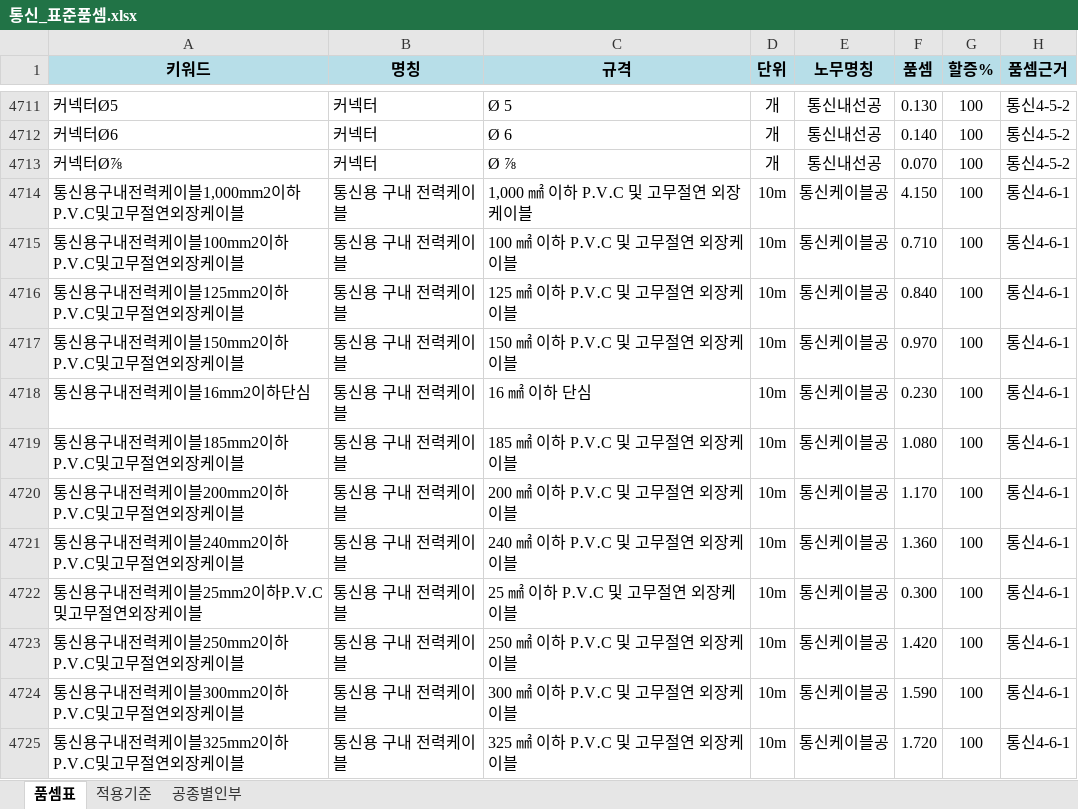
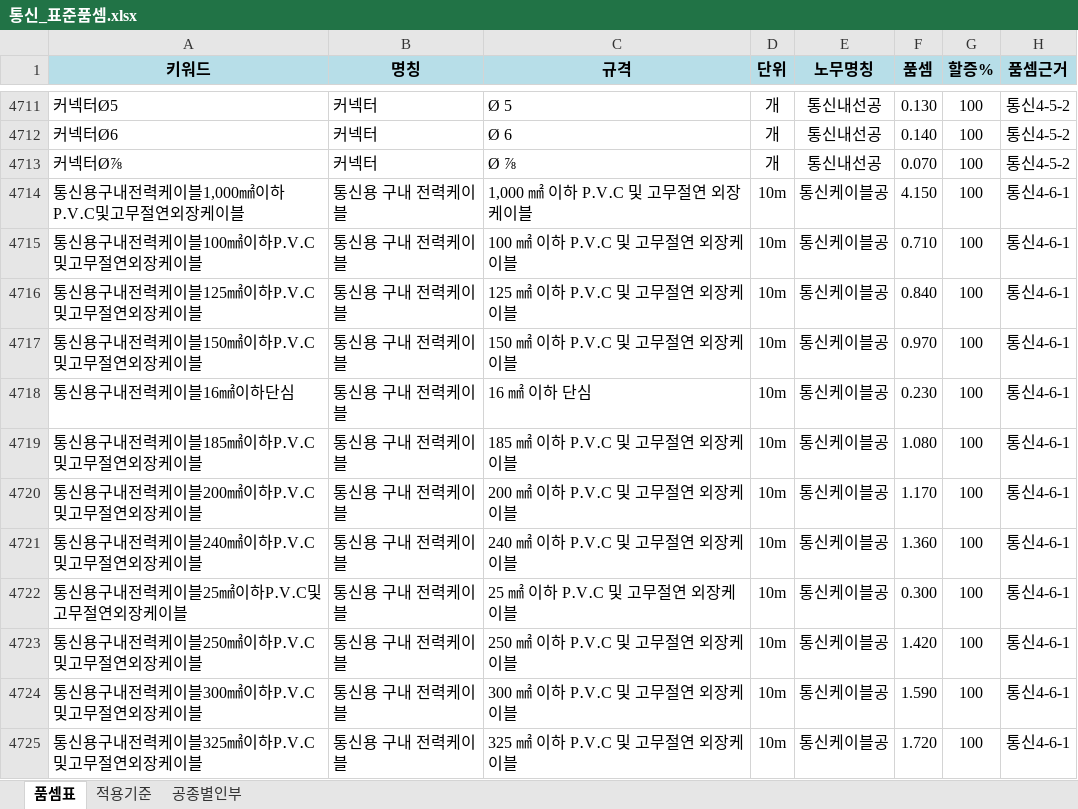
Before and after one commit to ska22110597-afk/jeonki-quantity, an Excel workbook: data/통신_표준품셈.xlsx, sheet 품셈표, drawn as a sheet; only a part is shown, gaps mark what is left out; values as stored, in another font and other column widths than the file's, no borders; the diff covers the shown part only; the diff names each change by its address in the sheet, - before the commit and + after, or states it on an @@ line.

```diff
--- a/data/통신_표준품셈.xlsx (sheet 품셈표)
+++ b/data/통신_표준품셈.xlsx (sheet 품셈표)
-A4714 (키워드): 통신용구내전력케이블1,000mm2이하P․V․C및고무절연외장케이블
+A4714 (키워드): 통신용구내전력케이블1,000㎟이하P․V․C및고무절연외장케이블
-A4715 (키워드): 통신용구내전력케이블100mm2이하P․V․C및고무절연외장케이블
+A4715 (키워드): 통신용구내전력케이블100㎟이하P․V․C및고무절연외장케이블
-A4716 (키워드): 통신용구내전력케이블125mm2이하P․V․C및고무절연외장케이블
+A4716 (키워드): 통신용구내전력케이블125㎟이하P․V․C및고무절연외장케이블
-A4717 (키워드): 통신용구내전력케이블150mm2이하P․V․C및고무절연외장케이블
+A4717 (키워드): 통신용구내전력케이블150㎟이하P․V․C및고무절연외장케이블
-A4718 (키워드): 통신용구내전력케이블16mm2이하단심
+A4718 (키워드): 통신용구내전력케이블16㎟이하단심
-A4719 (키워드): 통신용구내전력케이블185mm2이하P․V․C및고무절연외장케이블
+A4719 (키워드): 통신용구내전력케이블185㎟이하P․V․C및고무절연외장케이블
-A4720 (키워드): 통신용구내전력케이블200mm2이하P․V․C및고무절연외장케이블
+A4720 (키워드): 통신용구내전력케이블200㎟이하P․V․C및고무절연외장케이블
-A4721 (키워드): 통신용구내전력케이블240mm2이하P․V․C및고무절연외장케이블
+A4721 (키워드): 통신용구내전력케이블240㎟이하P․V․C및고무절연외장케이블
-A4722 (키워드): 통신용구내전력케이블25mm2이하P․V․C및고무절연외장케이블
+A4722 (키워드): 통신용구내전력케이블25㎟이하P․V․C및고무절연외장케이블
-A4723 (키워드): 통신용구내전력케이블250mm2이하P․V․C및고무절연외장케이블
+A4723 (키워드): 통신용구내전력케이블250㎟이하P․V․C및고무절연외장케이블
-A4724 (키워드): 통신용구내전력케이블300mm2이하P․V․C및고무절연외장케이블
+A4724 (키워드): 통신용구내전력케이블300㎟이하P․V․C및고무절연외장케이블
-A4725 (키워드): 통신용구내전력케이블325mm2이하P․V․C및고무절연외장케이블
+A4725 (키워드): 통신용구내전력케이블325㎟이하P․V․C및고무절연외장케이블
```
Also changed, not shown: 133 edited cells elsewhere in this sheet, sheet 적용기준, data/전기_표준품셈.xlsx, 15 other files.
